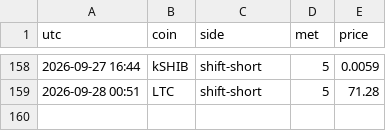
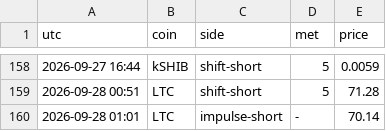
Before and after one commit to pleeb756/Setup-grader-alerts-, a CSV file: alerts_log.csv, drawn as a sheet; only a part is shown, gaps mark what is left out.

```diff
--- a/alerts_log.csv
+++ b/alerts_log.csv
@@ -159 +159,2 @@ utc,coin,side,met,price
 2026-09-28 00:51,LTC,shift-short,5,71.28
+2026-09-28 01:01,LTC,impulse-short,-,70.14
```
Also changed, not shown: outcomes.csv, 3 other files.
